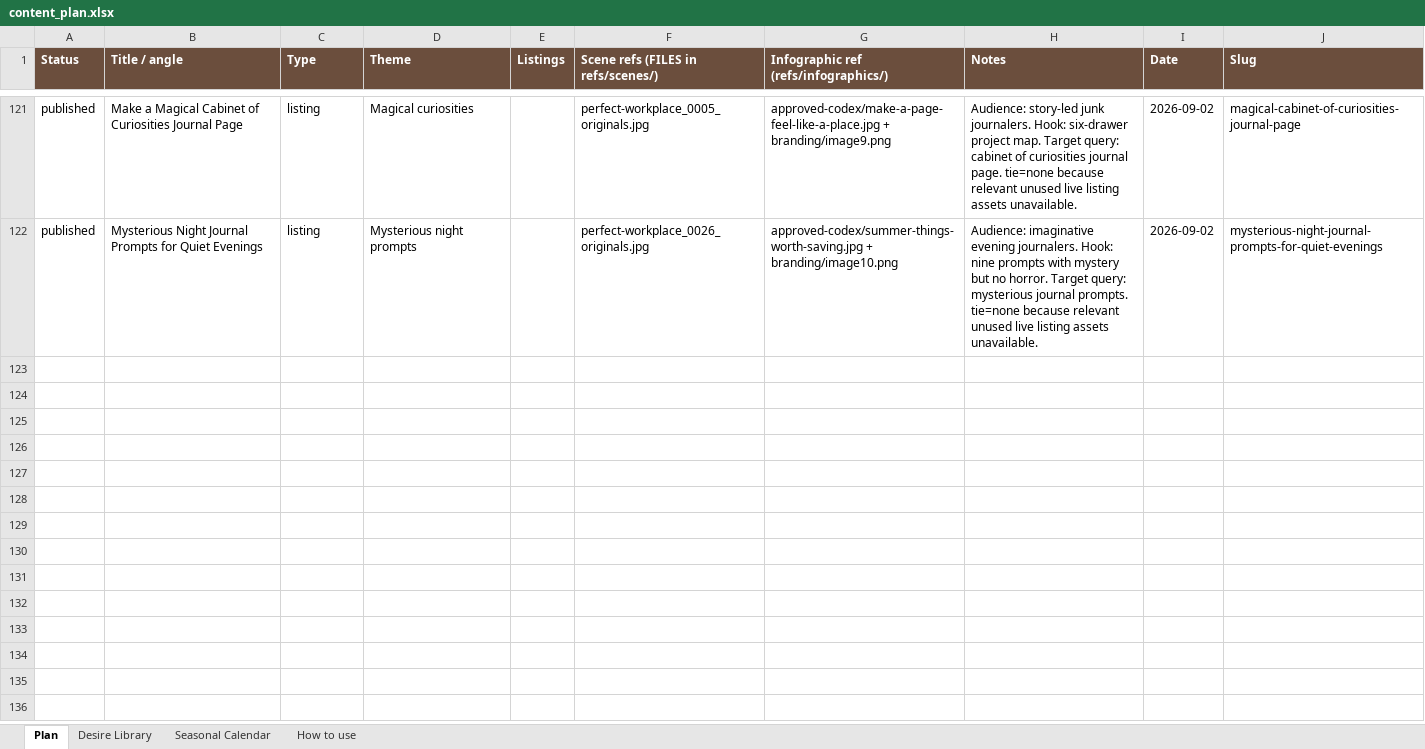
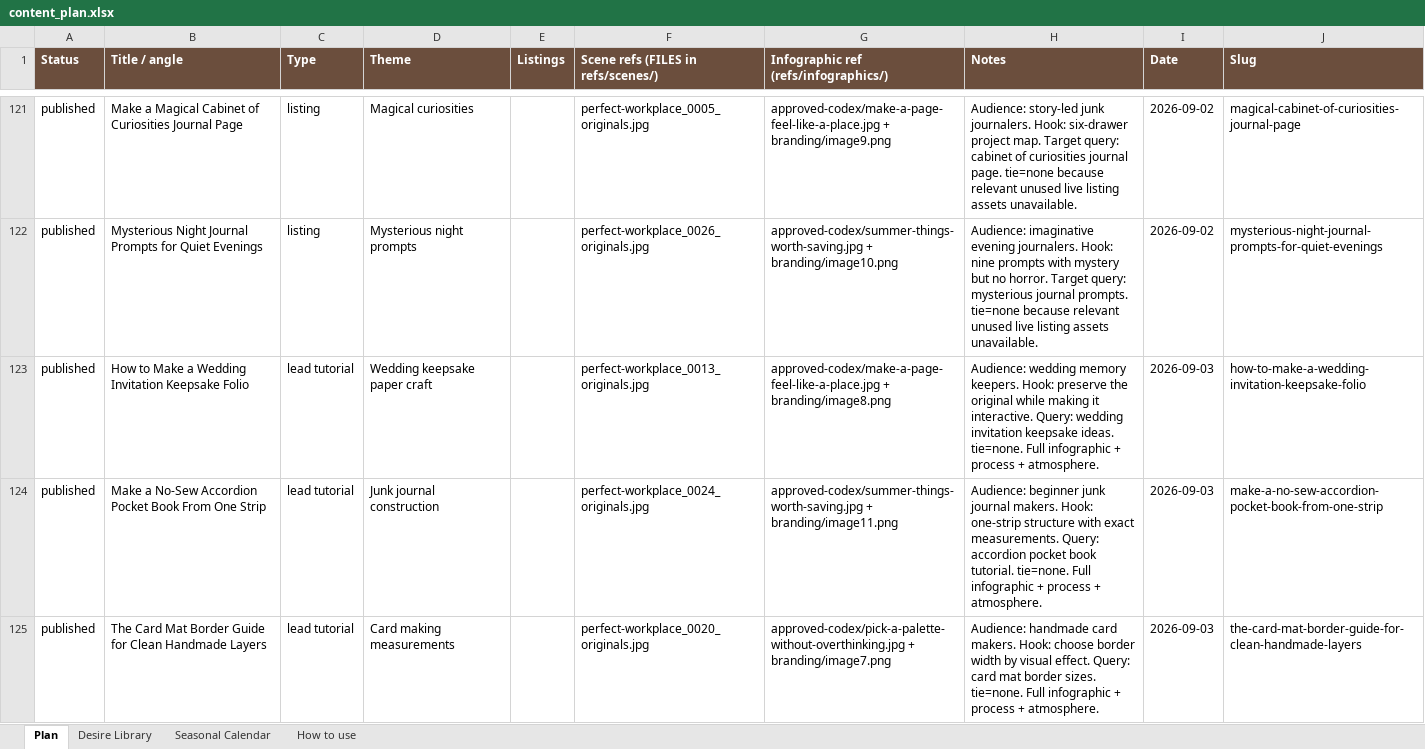
Before and after one commit to sentimentalicaetsy-spec/sentimentalica-site, an Excel workbook: content_plan.xlsx, sheet Plan, drawn as a sheet; only a part is shown, gaps mark what is left out; values as stored, in another font and other column widths than the file's, no borders; the diff covers the shown part only; the diff names each change by its address in the sheet, - before the commit and + after, or states it on an @@ line.

Commit message:
post: add five paper craft tutorials

```diff
--- a/content_plan.xlsx (sheet Plan)
+++ b/content_plan.xlsx (sheet Plan)
+row 123: published | How to Make a Wedding Invitation Keepsake Folio | lead tutorial | Wedding keepsake paper craft |  | perfect-workplace_0013_originals.jpg | approved-codex/make-a-page-feel-like-a-place.jpg + branding/image8.png | Audience: wedding memory keepers. Hook: preserve the original while making it interactive. Query: wedding invitation keepsake ideas. tie=none. Full infographic + process + atmosphere. | 2026-09-03 | how-to-make-a-wedding-invitation-keepsake-folio
+row 124: published | Make a No-Sew Accordion Pocket Book From One Strip | lead tutorial | Junk journal construction |  | perfect-workplace_0024_originals.jpg | approved-codex/summer-things-worth-saving.jpg + branding/image11.png | Audience: beginner junk journal makers. Hook: one-strip structure with exact measurements. Query: accordion pocket book tutorial. tie=none. Full infographic + process + atmosphere. | 2026-09-03 | make-a-no-sew-accordion-pocket-book-from-one-strip
+row 125: published | The Card Mat Border Guide for Clean Handmade Layers | lead tutorial | Card making measurements |  | perfect-workplace_0020_originals.jpg | approved-codex/pick-a-palette-without-overthinking.jpg + branding/image7.png | Audience: handmade card makers. Hook: choose border width by visual effect. Query: card mat border sizes. tie=none. Full infographic + process + atmosphere. | 2026-09-03 | the-card-mat-border-guide-for-clean-handmade-layers
```
Also changed, not shown: 2 added rows elsewhere in this sheet, 20 other files.
